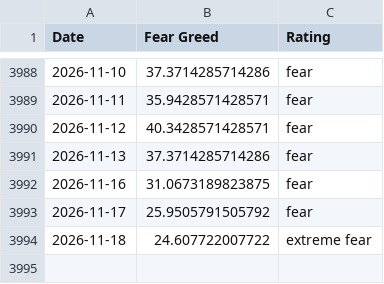
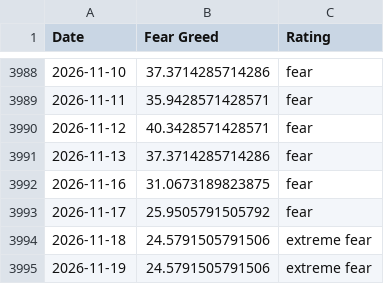
Before and after one commit to spicy-man/DCA-tool, a CSV file: public/data/fear-greed.csv, drawn as a sheet; only a part is shown, gaps mark what is left out.

```diff
--- a/public/data/fear-greed.csv
+++ b/public/data/fear-greed.csv
@@ -3993,2 +3993,3 @@ Date,Fear Greed,Rating
 2026-11-17,25.9505791505792,fear
-2026-11-18,24.607722007722,extreme fear
+2026-11-18,24.5791505791506,extreme fear
+2026-11-19,24.5791505791506,extreme fear
```
Also changed, not shown: 3 other files.
